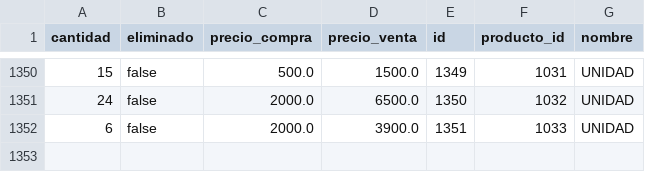
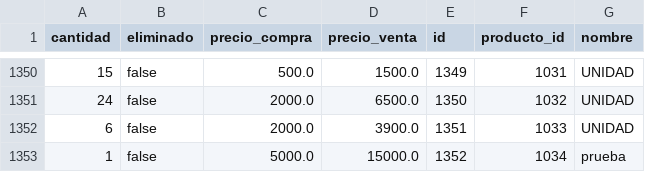
Before and after one commit to droguerialafachada/backup, a CSV file: forma_venta.csv, drawn as a sheet; only a part is shown, gaps mark what is left out; the diff names each change by its address in the sheet, - before the commit and + after, or states it on an @@ line.

Commit message:
Backup de todas las tablas 2025-08-03

```diff
--- a/forma_venta.csv
+++ b/forma_venta.csv
+row 1353: 1 | false | 5000.0 | 15000.0 | 1352 | 1034 | prueba
```
